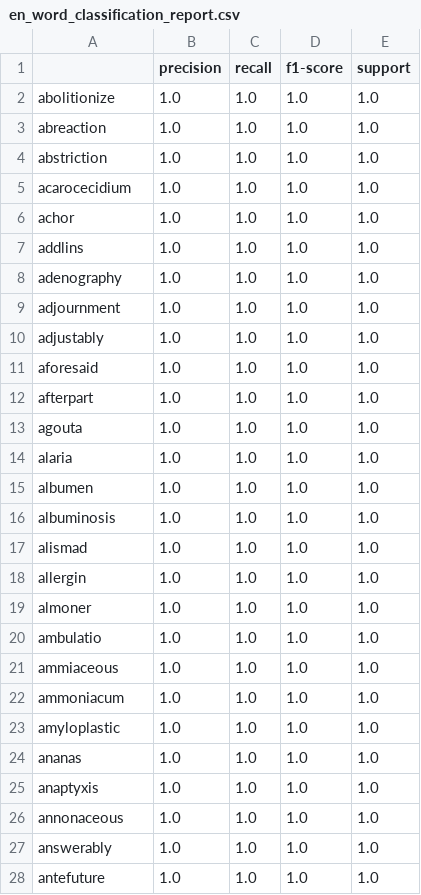
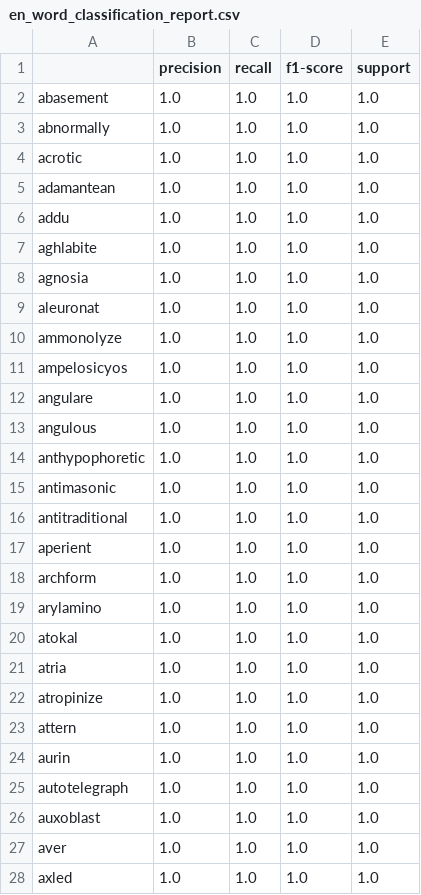
Before and after one commit to DanZangrando/phonological-awareness, a CSV file: results/tables/en_word_classification_report.csv, drawn as a sheet; only a part is shown; the diff covers the shown part only.

```diff
--- a/results/tables/en_word_classification_report.csv
+++ b/results/tables/en_word_classification_report.csv
@@ -1,28 +1,28 @@
 ,precision,recall,f1-score,support
-abolitionize,1.0,1.0,1.0,1.0
-abreaction,1.0,1.0,1.0,1.0
-abstriction,1.0,1.0,1.0,1.0
-acarocecidium,1.0,1.0,1.0,1.0
-achor,1.0,1.0,1.0,1.0
-addlins,1.0,1.0,1.0,1.0
-adenography,1.0,1.0,1.0,1.0
-adjournment,1.0,1.0,1.0,1.0
-adjustably,1.0,1.0,1.0,1.0
-aforesaid,1.0,1.0,1.0,1.0
-afterpart,1.0,1.0,1.0,1.0
-agouta,1.0,1.0,1.0,1.0
-alaria,1.0,1.0,1.0,1.0
-albumen,1.0,1.0,1.0,1.0
-albuminosis,1.0,1.0,1.0,1.0
-alismad,1.0,1.0,1.0,1.0
-allergin,1.0,1.0,1.0,1.0
-almoner,1.0,1.0,1.0,1.0
-ambulatio,1.0,1.0,1.0,1.0
-ammiaceous,1.0,1.0,1.0,1.0
-ammoniacum,1.0,1.0,1.0,1.0
-amyloplastic,1.0,1.0,1.0,1.0
-ananas,1.0,1.0,1.0,1.0
-anaptyxis,1.0,1.0,1.0,1.0
-annonaceous,1.0,1.0,1.0,1.0
-answerably,1.0,1.0,1.0,1.0
-antefuture,1.0,1.0,1.0,1.0
+abasement,1.0,1.0,1.0,1.0
+abnormally,1.0,1.0,1.0,1.0
+acrotic,1.0,1.0,1.0,1.0
+adamantean,1.0,1.0,1.0,1.0
+addu,1.0,1.0,1.0,1.0
+aghlabite,1.0,1.0,1.0,1.0
+agnosia,1.0,1.0,1.0,1.0
+aleuronat,1.0,1.0,1.0,1.0
+ammonolyze,1.0,1.0,1.0,1.0
+ampelosicyos,1.0,1.0,1.0,1.0
+angulare,1.0,1.0,1.0,1.0
+angulous,1.0,1.0,1.0,1.0
+anthypophoretic,1.0,1.0,1.0,1.0
+antimasonic,1.0,1.0,1.0,1.0
+antitraditional,1.0,1.0,1.0,1.0
+aperient,1.0,1.0,1.0,1.0
+archform,1.0,1.0,1.0,1.0
+arylamino,1.0,1.0,1.0,1.0
+atokal,1.0,1.0,1.0,1.0
+atria,1.0,1.0,1.0,1.0
+atropinize,1.0,1.0,1.0,1.0
+attern,1.0,1.0,1.0,1.0
+aurin,1.0,1.0,1.0,1.0
+autotelegraph,1.0,1.0,1.0,1.0
+auxoblast,1.0,1.0,1.0,1.0
+aver,1.0,1.0,1.0,1.0
+axled,1.0,1.0,1.0,1.0
```
Also changed, not shown: 173 edited cells elsewhere in this file, results/tables/es_word_classification_report.csv, 12 other files.
